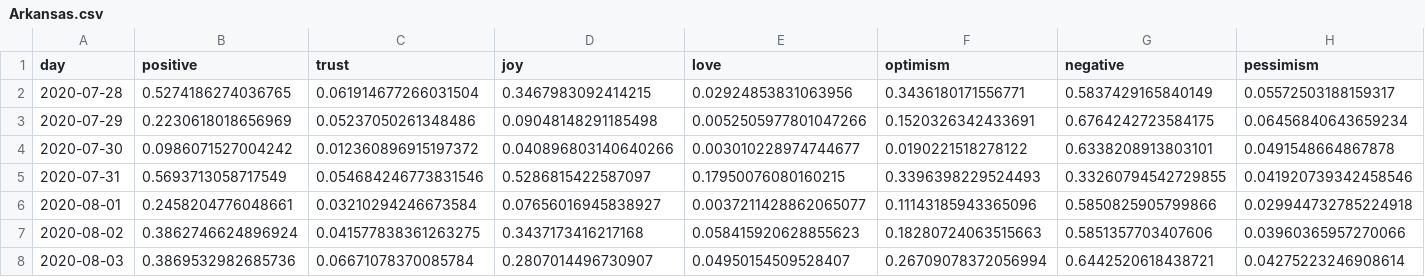
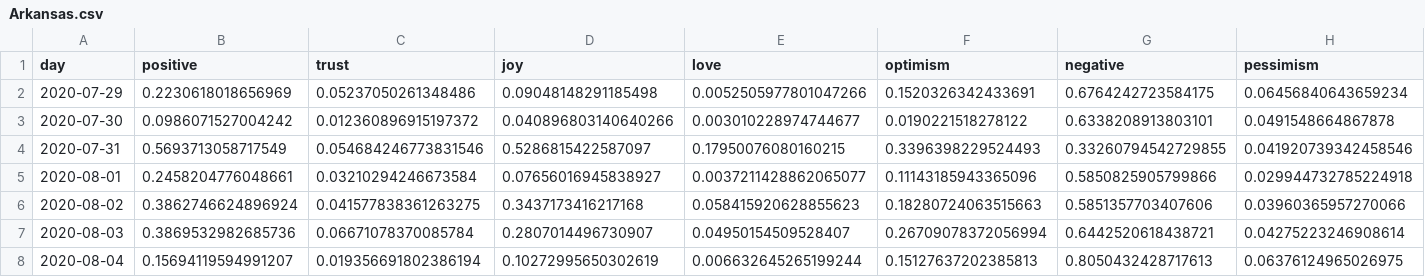
Before and after one commit to ipavlopoulos/emotions, a CSV file: docs/DATA/Arkansas.csv, drawn as a sheet; only a part is shown; removed rows and columns are numbered as before the commit, all else as after; rows hold the shown columns only; the diff names each change by its address in the sheet, - before the commit and + after, or states it on an @@ line.

```diff
--- a/docs/DATA/Arkansas.csv
+++ b/docs/DATA/Arkansas.csv
-row 2: 2020-07-28 | 0.5274186274036765 | 0.061914677266031504 | 0.3467983092414215 | 0.02924853831063956 | 0.3436180171556771 | 0.5837429165840149 | 0.05572503188159317
+row 8: 2020-08-04 | 0.15694119594991207 | 0.019356691802386194 | 0.10272995650302619 | 0.006632645265199244 | 0.15127637202385813 | 0.8050432428717613 | 0.06376124965026975
```
Also changed, not shown: docs/DATA/Colorado.csv, docs/DATA/New York.csv, 28 other files.
